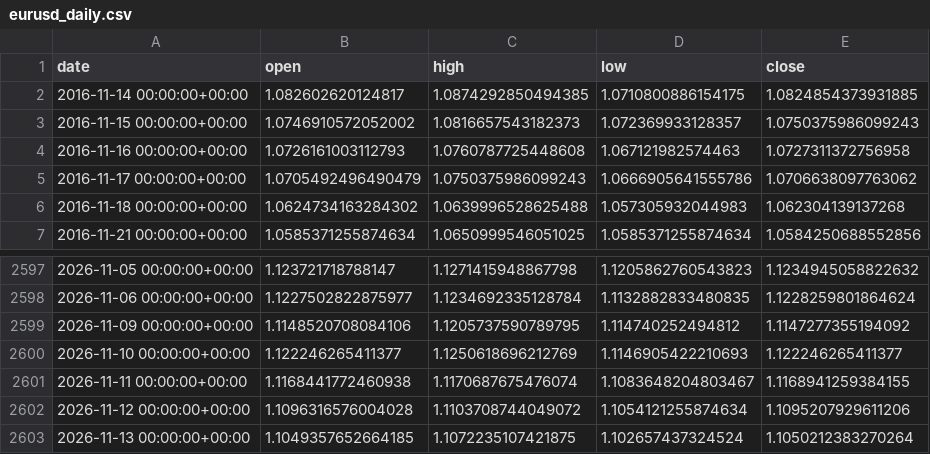
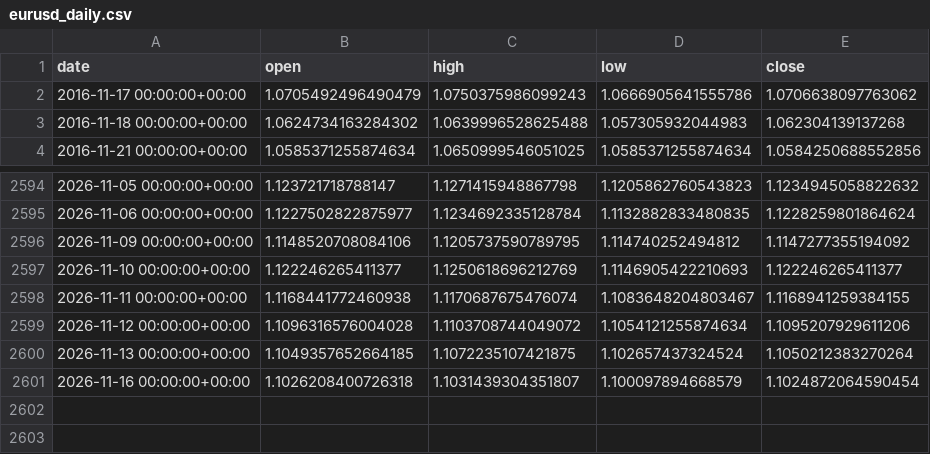
Before and after one commit to OscarTroncoso/Swing-trading---ML, a CSV file: data/eurusd_daily.csv, drawn as a sheet; only a part is shown, gaps mark what is left out.

```diff
--- a/data/eurusd_daily.csv
+++ b/data/eurusd_daily.csv
@@ -1,5 +1,2 @@
 date,open,high,low,close
-2016-11-14 00:00:00+00:00,1.082602620124817,1.0874292850494385,1.0710800886154175,1.0824854373931885
-2016-11-15 00:00:00+00:00,1.0746910572052002,1.0816657543182373,1.072369933128357,1.0750375986099243
-2016-11-16 00:00:00+00:00,1.0726161003112793,1.0760787725448608,1.067121982574463,1.0727311372756958
 2016-11-17 00:00:00+00:00,1.0705492496490479,1.0750375986099243,1.0666905641555786,1.0706638097763062
@@ -2603 +2600,2 @@ date,open,high,low,close
 2026-11-13 00:00:00+00:00,1.1049357652664185,1.1072235107421875,1.102657437324524,1.1050212383270264
+2026-11-16 00:00:00+00:00,1.1026208400726318,1.1031439304351807,1.100097894668579,1.1024872064590454
```
Also changed, not shown: data.equity.csv, reports/backtest_2026_comparison.csv, 2 other files.
